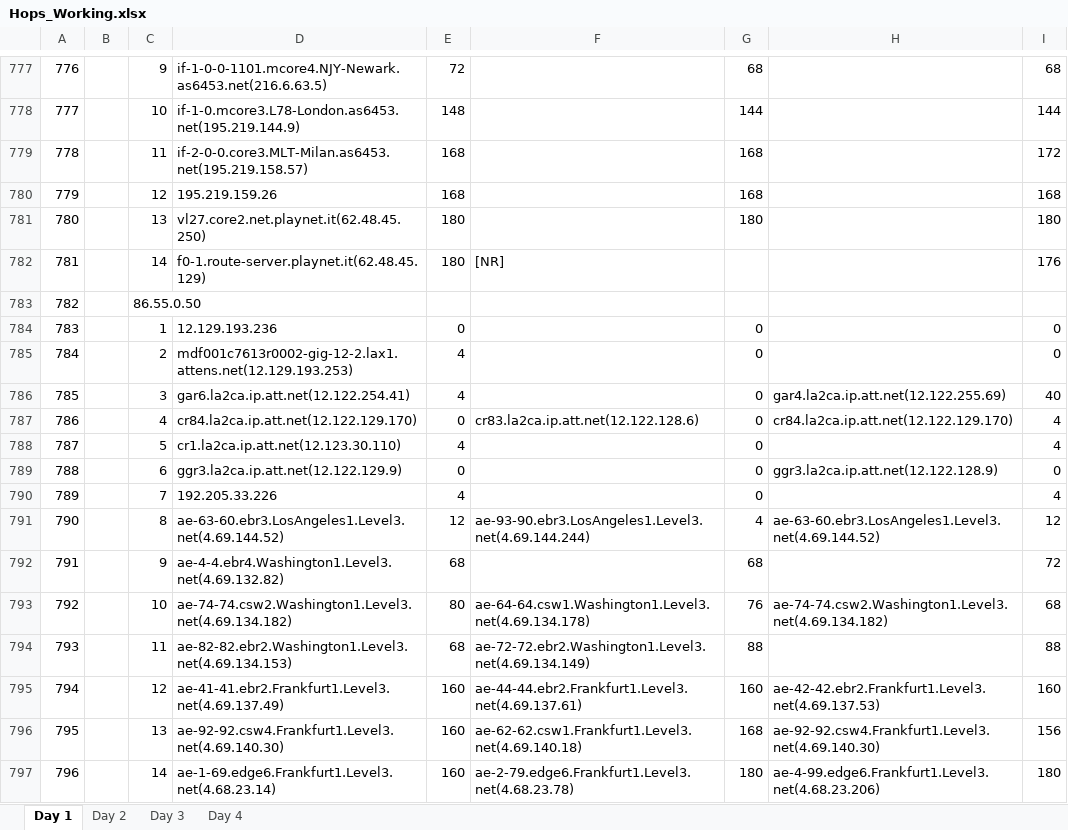
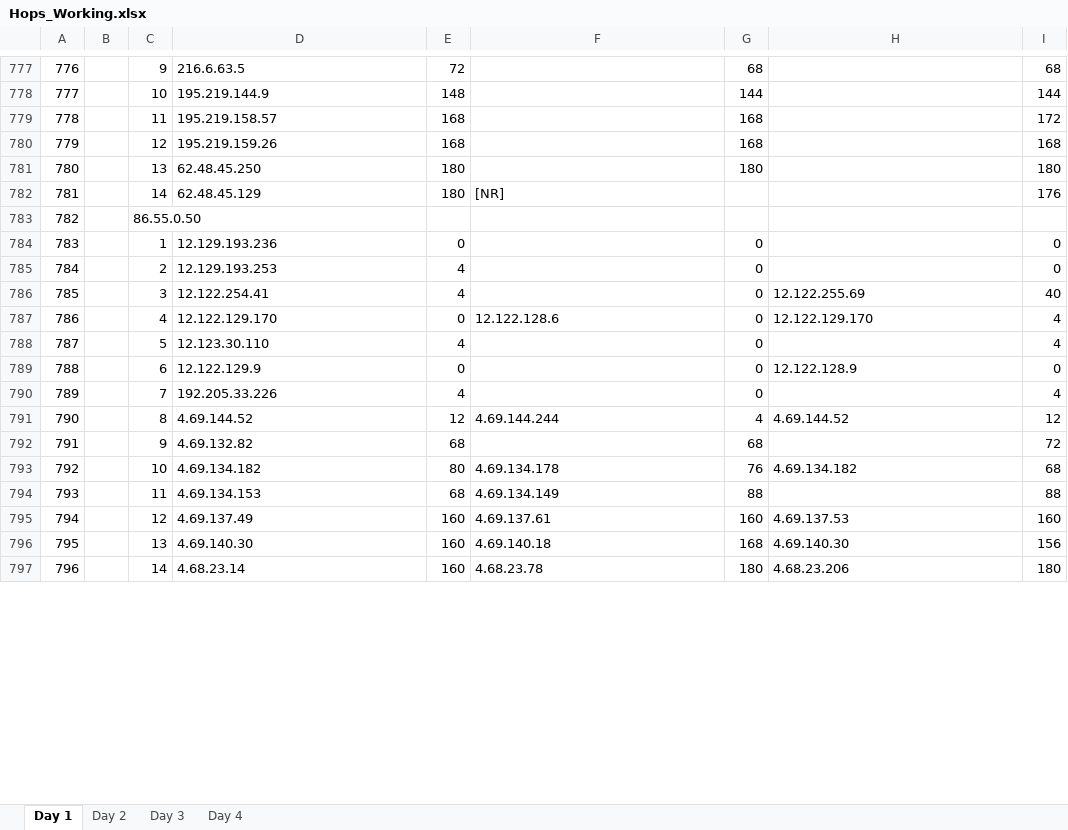
Before and after one commit to ddyngrp/bcit-courses, an Excel workbook: COMP 7036 - Applied Research Methods in Software Development/Research Paper/Data Collection/Raw Processing/Hops_Working.xlsx, sheet Day 1, drawn as a sheet; only a part is shown, gaps mark what is left out; values as stored, in another font and other column widths than the file's, no borders; the diff covers the shown part only; the diff names each change by its address in the sheet, - before the commit and + after, or states it on an @@ line.

```diff
--- a/COMP 7036 - Applied Research Methods in Software Development/Research Paper/Data Collection/Raw Processing/Hops_Working.xlsx (sheet Day 1)
+++ b/COMP 7036 - Applied Research Methods in Software Development/Research Paper/Data Collection/Raw Processing/Hops_Working.xlsx (sheet Day 1)
-D777: if-1-0-0-1101.mcore4.NJY-Newark.as6453.net(216.6.63.5)
+D777: 216.6.63.5
-D778: if-1-0.mcore3.L78-London.as6453.net(195.219.144.9)
+D778: 195.219.144.9
-D779: if-2-0-0.core3.MLT-Milan.as6453.net(195.219.158.57)
+D779: 195.219.158.57
-D781: vl27.core2.net.playnet.it(62.48.45.250)
+D781: 62.48.45.250
-D782: f0-1.route-server.playnet.it(62.48.45.129)
+D782: 62.48.45.129
-D785: mdf001c7613r0002-gig-12-2.lax1.attens.net(12.129.193.253)
+D785: 12.129.193.253
-D786: gar6.la2ca.ip.att.net(12.122.254.41)
+D786: 12.122.254.41
-H786: gar4.la2ca.ip.att.net(12.122.255.69)
+H786: 12.122.255.69
-D787: cr84.la2ca.ip.att.net(12.122.129.170)
+D787: 12.122.129.170
-F787: cr83.la2ca.ip.att.net(12.122.128.6)
+F787: 12.122.128.6
-H787: cr84.la2ca.ip.att.net(12.122.129.170)
+H787: 12.122.129.170
-D788: cr1.la2ca.ip.att.net(12.123.30.110)
+D788: 12.123.30.110
-D789: ggr3.la2ca.ip.att.net(12.122.129.9)
+D789: 12.122.129.9
-H789: ggr3.la2ca.ip.att.net(12.122.128.9)
+H789: 12.122.128.9
-D791: ae-63-60.ebr3.LosAngeles1.Level3.net(4.69.144.52)
+D791: 4.69.144.52
-F791: ae-93-90.ebr3.LosAngeles1.Level3.net(4.69.144.244)
+F791: 4.69.144.244
-H791: ae-63-60.ebr3.LosAngeles1.Level3.net(4.69.144.52)
+H791: 4.69.144.52
-D792: ae-4-4.ebr4.Washington1.Level3.net(4.69.132.82)
+D792: 4.69.132.82
-D793: ae-74-74.csw2.Washington1.Level3.net(4.69.134.182)
+D793: 4.69.134.182
-F793: ae-64-64.csw1.Washington1.Level3.net(4.69.134.178)
+F793: 4.69.134.178
-H793: ae-74-74.csw2.Washington1.Level3.net(4.69.134.182)
+H793: 4.69.134.182
-D794: ae-82-82.ebr2.Washington1.Level3.net(4.69.134.153)
+D794: 4.69.134.153
-F794: ae-72-72.ebr2.Washington1.Level3.net(4.69.134.149)
+F794: 4.69.134.149
-D795: ae-41-41.ebr2.Frankfurt1.Level3.net(4.69.137.49)
+D795: 4.69.137.49
-F795: ae-44-44.ebr2.Frankfurt1.Level3.net(4.69.137.61)
+F795: 4.69.137.61
-H795: ae-42-42.ebr2.Frankfurt1.Level3.net(4.69.137.53)
+H795: 4.69.137.53
-D796: ae-92-92.csw4.Frankfurt1.Level3.net(4.69.140.30)
+D796: 4.69.140.30
-F796: ae-62-62.csw1.Frankfurt1.Level3.net(4.69.140.18)
+F796: 4.69.140.18
-H796: ae-92-92.csw4.Frankfurt1.Level3.net(4.69.140.30)
+H796: 4.69.140.30
-D797: ae-1-69.edge6.Frankfurt1.Level3.net(4.68.23.14)
+D797: 4.68.23.14
-F797: ae-2-79.edge6.Frankfurt1.Level3.net(4.68.23.78)
+F797: 4.68.23.78
-H797: ae-4-99.edge6.Frankfurt1.Level3.net(4.68.23.206)
+H797: 4.68.23.206
```
Also changed, not shown: 1946 edited cells elsewhere in this sheet, sheet Day 2, sheet Day 4, sheet Day 3.
